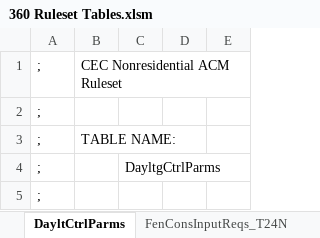
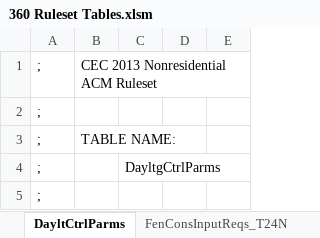
Before and after one commit to joesinger12/Sample-CBECC-Public-Mirror-from-Dev, an Excel workbook: Documentation/T24N/360 Ruleset Tables.xlsm, sheet DayltCtrlParms, drawn as a sheet; only a part is shown; values as stored, in another font and other column widths than the file's, no borders; the diff names each change by its address in the sheet, - before the commit and + after, or states it on an @@ line.

```diff
--- a/Documentation/T24N/360 Ruleset Tables.xlsm (sheet DayltCtrlParms)
+++ b/Documentation/T24N/360 Ruleset Tables.xlsm (sheet DayltCtrlParms)
-B1: CEC Nonresidential ACM Ruleset
+B1: CEC 2013 Nonresidential ACM Ruleset
```
Also changed, not shown: sheet UnitaryAC-HPMinEffReq_T24N, sheet IlluminanceLevelLPD_T24N_2022, sheet ChillerMinEffReq, sheet AltFenPerformance, sheet PAFs_T24N_2022, sheet NA6FenestrationVTf_T24N, 11 more sheets, formulas that keep their value, 1 other file.
